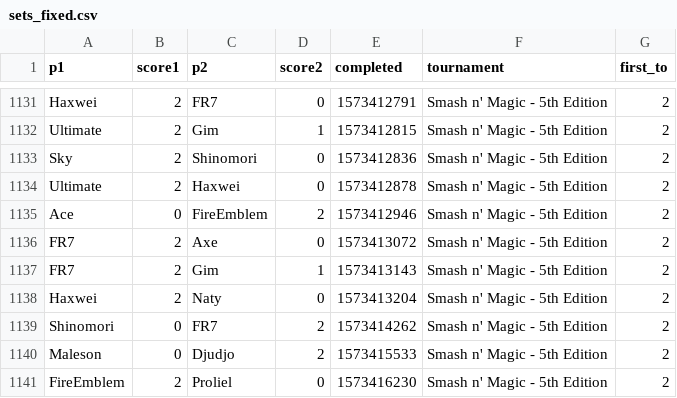
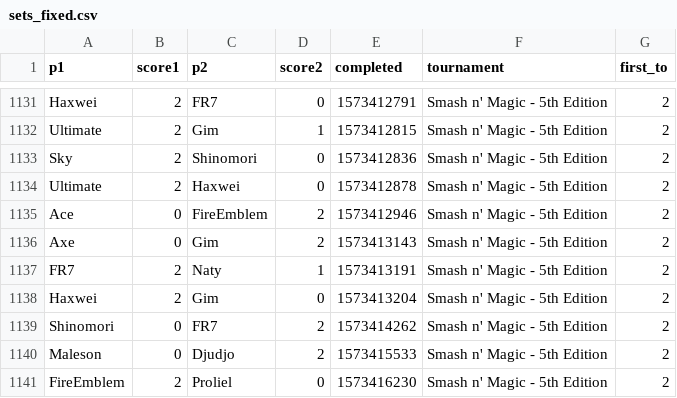
Before and after one commit to luizfgnmaia/smash-rio-elo, a CSV file: data/sets_fixed.csv, drawn as a sheet; only a part is shown, gaps mark what is left out.

```diff
--- a/data/sets_fixed.csv
+++ b/data/sets_fixed.csv
@@ -1135,5 +1135,5 @@
 "Ace",0,"FireEmblem",2,1573412946,"Smash n' Magic - 5th Edition",2
-"FR7",2,"Axe",0,1573413072,"Smash n' Magic - 5th Edition",2
-"FR7",2,"Gim",1,1573413143,"Smash n' Magic - 5th Edition",2
-"Haxwei",2,"Naty",0,1573413204,"Smash n' Magic - 5th Edition",2
+"Axe",0,"Gim",2,1573413143,"Smash n' Magic - 5th Edition",2
+"FR7",2,"Naty",1,1573413191,"Smash n' Magic - 5th Edition",2
+"Haxwei",2,"Gim",0,1573413204,"Smash n' Magic - 5th Edition",2
 "Shinomori",0,"FR7",2,1573414262,"Smash n' Magic - 5th Edition",2
```
Also changed, not shown: data/players.csv, data/sets_suma.csv, 7 other files.
